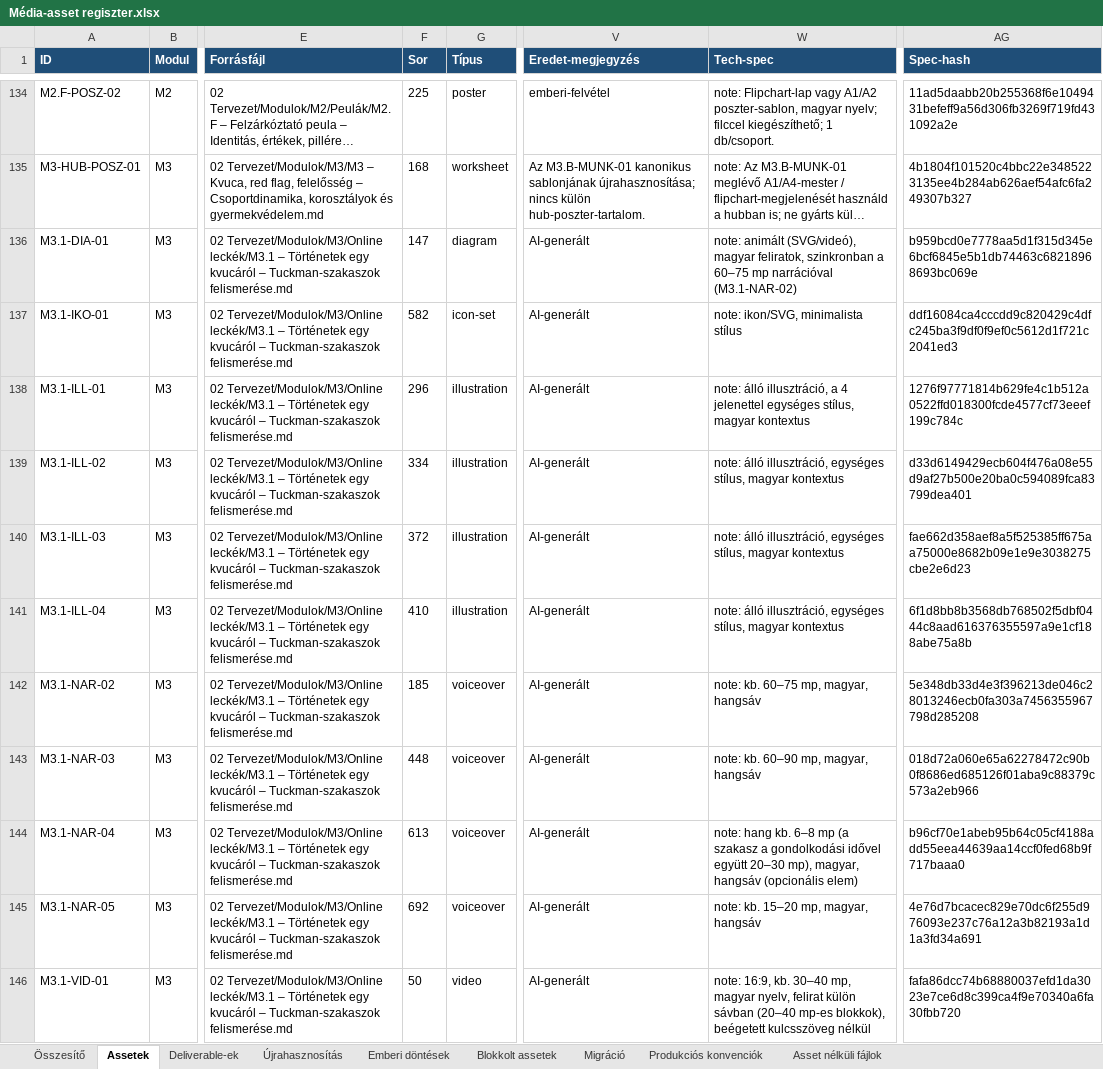
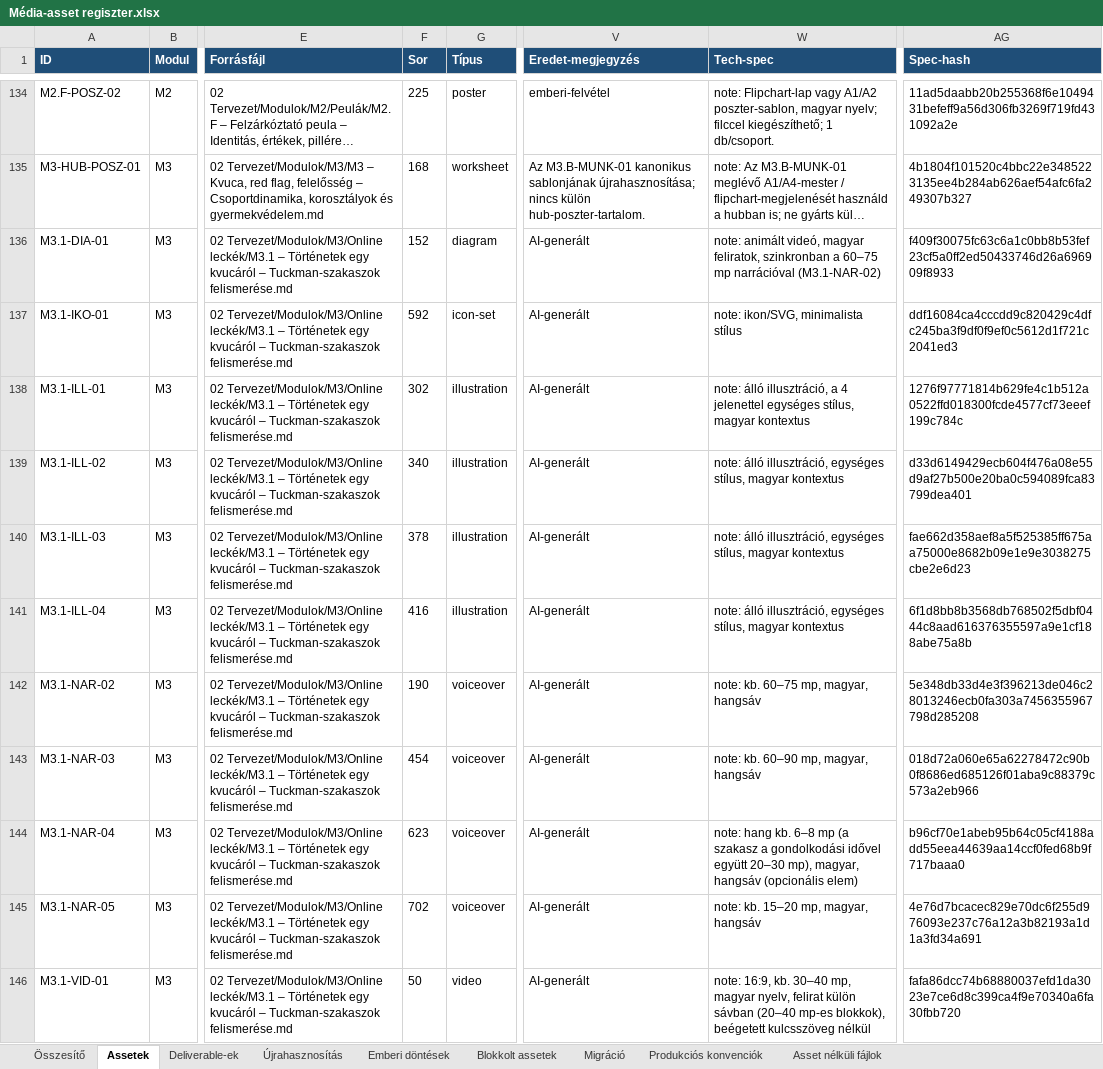
Before and after one commit to hasomerhacairhu/modszertani-kepzes, an Excel workbook: 02 Tervezet/Média-assetek/Média-asset regiszter.xlsx, sheet Assetek, drawn as a sheet; only a part is shown, gaps mark what is left out; long unchanged cells end in …; values as stored, in another font and other column widths than the file's, no borders; the diff covers the shown part only; the diff names each change by its address in the sheet, - before the commit and + after, or states it on an @@ line.

```diff
--- a/02 Tervezet/Média-assetek/Média-asset regiszter.xlsx (sheet Assetek)
+++ b/02 Tervezet/Média-assetek/Média-asset regiszter.xlsx (sheet Assetek)
-F136 (Sor): 147
+F136 (Sor): 152
-W136 (Tech-spec): note: animált (SVG/videó), magyar feliratok,…
+W136 (Tech-spec): note: animált videó, magyar feliratok,…
-AG136 (Spec-hash): b959bcd0e7778aa5d1f315d345e6bcf6845e5b1db74463c68218968693bc069e
+AG136 (Spec-hash): f409f30075fc63c6a1c0bb8b53fef23cf5a0ff2ed50433746d26a696909f8933
-F137 (Sor): 582
+F137 (Sor): 592
-F138 (Sor): 296
+F138 (Sor): 302
-F139 (Sor): 334
+F139 (Sor): 340
-F140 (Sor): 372
+F140 (Sor): 378
-F141 (Sor): 410
+F141 (Sor): 416
-F142 (Sor): 185
+F142 (Sor): 190
-F143 (Sor): 448
+F143 (Sor): 454
-F144 (Sor): 613
+F144 (Sor): 623
-F145 (Sor): 692
+F145 (Sor): 702
```
Also changed, not shown: 61 edited cells elsewhere in this sheet, sheet Deliverable-ek, sheet Összesítő, sheet Migráció, 8 other files.
